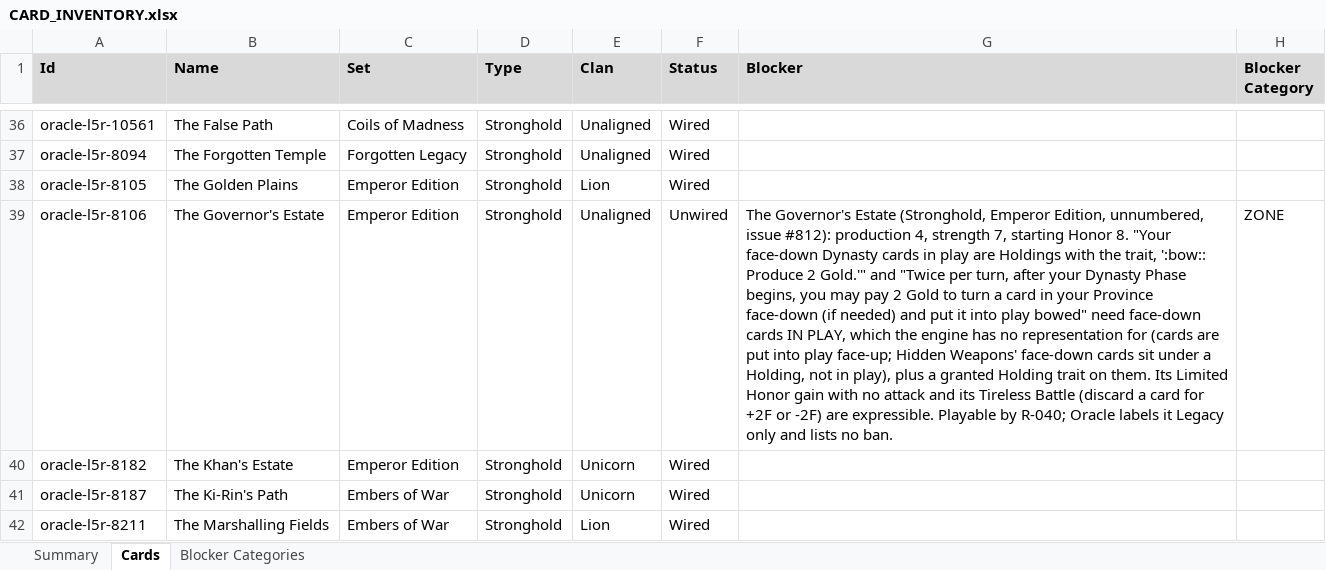
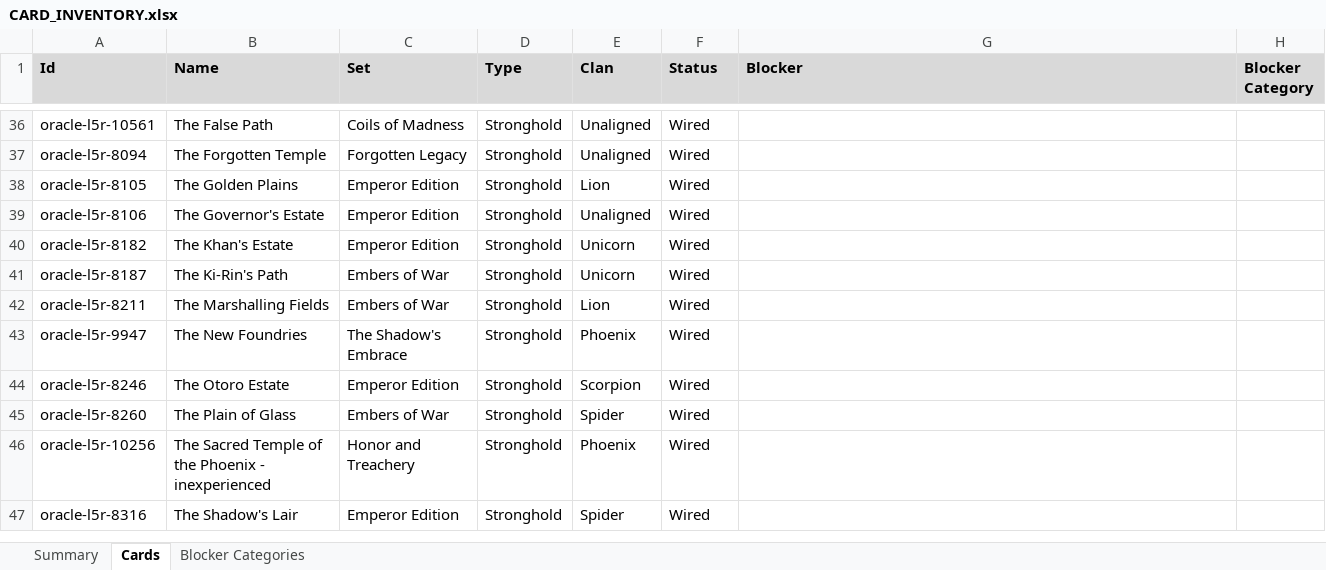
Before and after one commit to alfredoh7/l5r-emperor, an Excel workbook: docs/CARD_INVENTORY.xlsx, sheet Cards, drawn as a sheet; only a part is shown, gaps mark what is left out; the shorter side is filled out with more unchanged rows; values as stored, in another font and other column widths than the file's, no borders; table styles not drawn; the diff covers the shown part only; the diff names each change by its address in the sheet, - before the commit and + after, or states it on an @@ line.

```diff
--- a/docs/CARD_INVENTORY.xlsx (sheet Cards)
+++ b/docs/CARD_INVENTORY.xlsx (sheet Cards)
-F39 (Status): Unwired
+F39 (Status): Wired
-G39 (Blocker): The Governor's Estate (Stronghold, Emperor Edition, unnumbered, issue #812): production 4, strength 7, starting Honor 8. "Your face-down Dynasty cards in play are Holdings with the trait, ':bow:: Produce 2 Gold.'" and "Twice per turn, after your Dynasty Phase begins, you may pay 2 Gold to turn a card in your Province face-down (if needed) and put it into play bowed" need face-down cards IN PLAY, which the engine has no representation for (cards are put into play face-up; Hidden Weapons' face-down cards sit under a Holding, not in play), plus a granted Holding trait on them. Its Limited Honor gain with no attack and its Tireless Battle (discard a card for +2F or -2F) are expressible. Playable by R-040; Oracle labels it Legacy only and lists no ban.
+G39 (Blocker): (empty)
-H39 (Blocker Category): ZONE
+H39 (Blocker Category): (empty)
```
Also changed, not shown: 1 added row and 16 edited cells elsewhere in this sheet, sheet Summary, sheet Blocker Categories, 55 other files.
